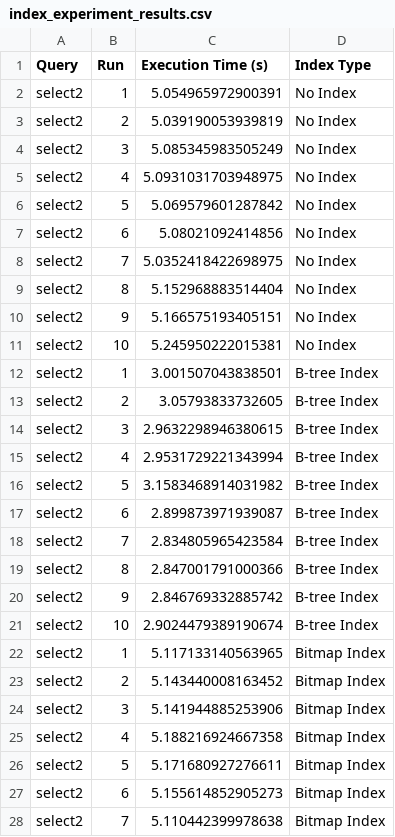
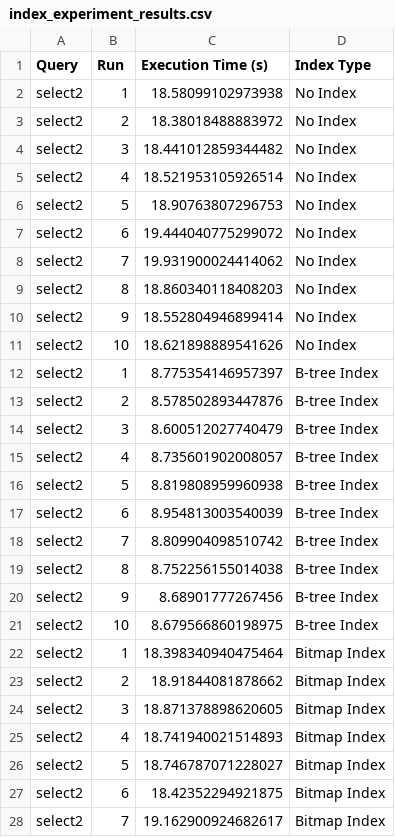
Before and after one commit to RustyRipper/advanced-database-systems, a CSV file: index_experiment_results.csv, drawn as a sheet; only a part is shown; the diff covers the shown part only.

```diff
--- a/index_experiment_results.csv
+++ b/index_experiment_results.csv
@@ -1,28 +1,28 @@
 Query,Run,Execution Time (s),Index Type
-select2,1,5.054965972900391,No Index
-select2,2,5.039190053939819,No Index
-select2,3,5.085345983505249,No Index
-select2,4,5.0931031703948975,No Index
-select2,5,5.069579601287842,No Index
-select2,6,5.08021092414856,No Index
-select2,7,5.0352418422698975,No Index
-select2,8,5.152968883514404,No Index
-select2,9,5.166575193405151,No Index
-select2,10,5.245950222015381,No Index
-select2,1,3.001507043838501,B-tree Index
-select2,2,3.05793833732605,B-tree Index
-select2,3,2.9632298946380615,B-tree Index
-select2,4,2.9531729221343994,B-tree Index
-select2,5,3.1583468914031982,B-tree Index
-select2,6,2.899873971939087,B-tree Index
-select2,7,2.834805965423584,B-tree Index
-select2,8,2.847001791000366,B-tree Index
-select2,9,2.846769332885742,B-tree Index
-select2,10,2.9024479389190674,B-tree Index
-select2,1,5.117133140563965,Bitmap Index
-select2,2,5.143440008163452,Bitmap Index
-select2,3,5.141944885253906,Bitmap Index
-select2,4,5.188216924667358,Bitmap Index
-select2,5,5.171680927276611,Bitmap Index
-select2,6,5.155614852905273,Bitmap Index
-select2,7,5.110442399978638,Bitmap Index
+select2,1,18.58099102973938,No Index
+select2,2,18.38018488883972,No Index
+select2,3,18.441012859344482,No Index
+select2,4,18.521953105926514,No Index
+select2,5,18.90763807296753,No Index
+select2,6,19.444040775299072,No Index
+select2,7,19.931900024414062,No Index
+select2,8,18.860340118408203,No Index
+select2,9,18.552804946899414,No Index
+select2,10,18.621898889541626,No Index
+select2,1,8.775354146957397,B-tree Index
+select2,2,8.578502893447876,B-tree Index
+select2,3,8.600512027740479,B-tree Index
+select2,4,8.735601902008057,B-tree Index
+select2,5,8.819808959960938,B-tree Index
+select2,6,8.954813003540039,B-tree Index
+select2,7,8.809904098510742,B-tree Index
+select2,8,8.752256155014038,B-tree Index
+select2,9,8.68901777267456,B-tree Index
+select2,10,8.679566860198975,B-tree Index
+select2,1,18.398340940475464,Bitmap Index
+select2,2,18.91844081878662,Bitmap Index
+select2,3,18.871378898620605,Bitmap Index
+select2,4,18.741940021514893,Bitmap Index
+select2,5,18.746787071228027,Bitmap Index
+select2,6,18.42352294921875,Bitmap Index
+select2,7,19.162900924682617,Bitmap Index
```
Also changed, not shown: 13 edited cells elsewhere in this file, detailed_index_experiment_results.csv, 1 other file.
